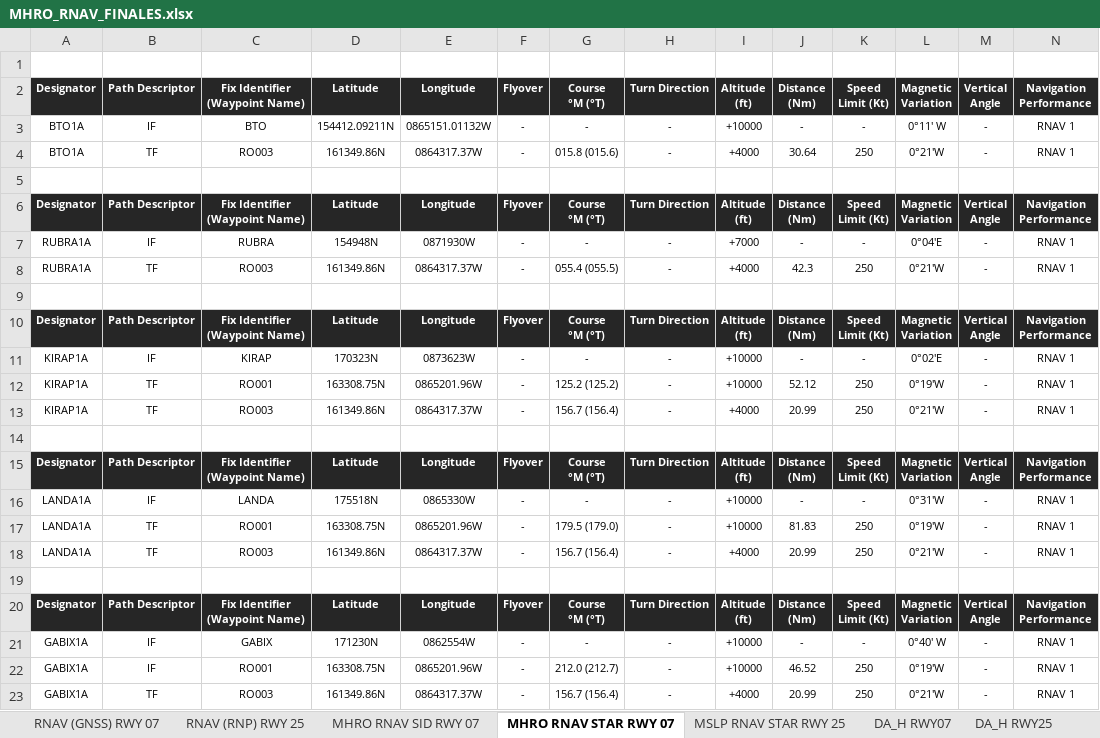
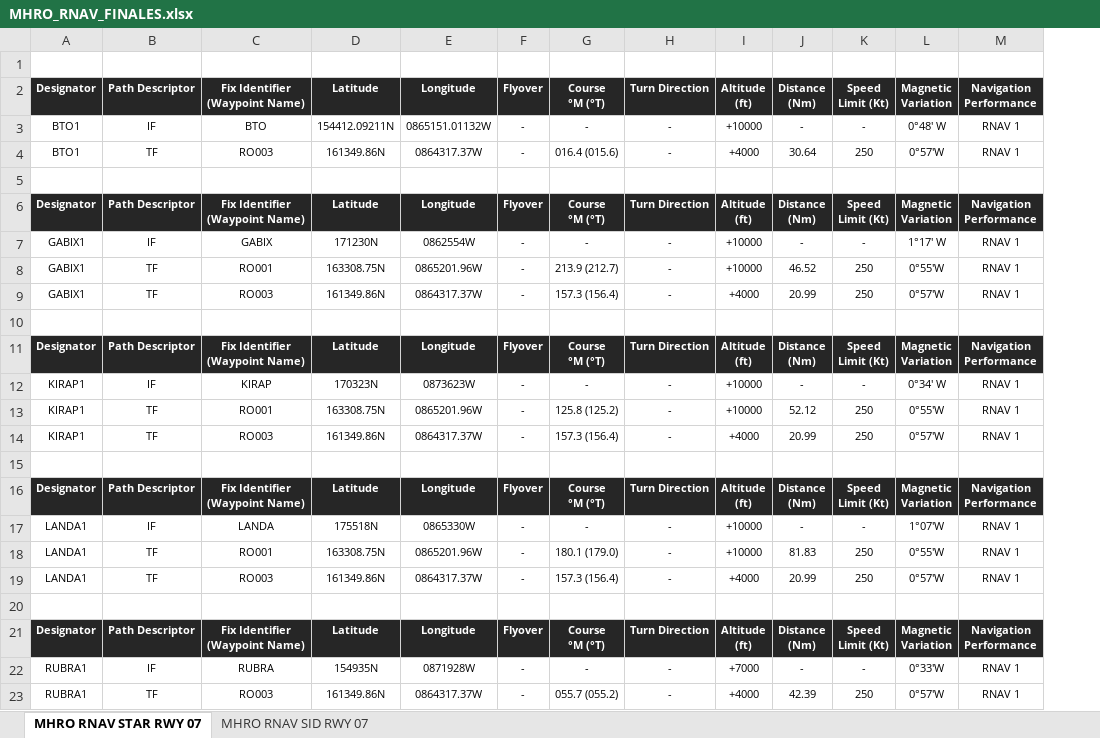
Before and after one commit to antoniolocandro/mxd_versioned, an Excel workbook: 03_AD/MHRO/MHRO_RNAV_FINALES.xlsx, sheet MHRO RNAV STAR RWY 07, drawn as a sheet; values as stored, in another font and other column widths than the file's, no borders; removed rows and columns are numbered as before the commit, all else as after; ↵ is a line break in a cell; the diff names each change by its address in the sheet, - before the commit and + after, or states it on an @@ line.

```diff
--- a/03_AD/MHRO/MHRO_RNAV_FINALES.xlsx (sheet MHRO RNAV STAR RWY 07)
+++ b/03_AD/MHRO/MHRO_RNAV_FINALES.xlsx (sheet MHRO RNAV STAR RWY 07)
-sheet tab: RNAV (GNSS) RWY 07
-sheet tab: RNAV (RNP) RWY 25
-sheet tab: MSLP RNAV STAR RWY 25
-sheet tab: DA_H RWY07
-sheet tab: DA_H RWY25
@@ sheet tab order changed: MHRO RNAV STAR RWY 07 | MHRO RNAV SID RWY 07 @@
-column M, rows 2-21: Vertical ↵ Angle | - | - |  | Vertical ↵ Angle | - | - |  | Vertical ↵ Angle | - | - | - |  | Vertical ↵ Angle | - | - | - |  | Vertical ↵ Angle | -; row 23: -
-A3:A4: BTO1A
+A3:A4: BTO1
-L3: 0°11' W
+L3: 0°48' W
-G4: 015.8 (015.6)
+G4: 016.4 (015.6)
-L4: 0°21'W
+L4: 0°57'W
-A7: RUBRA1A
+A7: GABIX1
-C7: RUBRA
+C7: GABIX
-D7: 154948N
+D7: 171230N
-E7: 0871930W
+E7: 0862554W
-I7: +7000
+I7: +10000
-L7: 0°04'E
+L7: 1°17' W
+row 8: GABIX1 | TF | RO001 | 163308.75N | 0865201.96W | - | 213.9 (212.7) | - | +10000 | 46.52 | 250 | 0°55'W | RNAV 1
-A9: RUBRA1A
+A9: GABIX1
-G9: 055.4 (055.5)
+G9: 157.3 (156.4)
-J9: 42.3
+J9: 20.99
-L9: 0°21'W
+L9: 0°57'W
-A12:A14: KIRAP1A
+A12:A14: KIRAP1
-L12: 0°02'E
+L12: 0°34' W
-G13: 125.2 (125.2)
+G13: 125.8 (125.2)
-L13: 0°19'W
+L13: 0°55'W
-G14: 156.7 (156.4)
+G14: 157.3 (156.4)
-L14: 0°21'W
+L14: 0°57'W
-A17:A19: LANDA1A
+A17:A19: LANDA1
-L17: 0°31'W
+L17: 1°07'W
-G18: 179.5 (179.0)
+G18: 180.1 (179.0)
-L18: 0°19'W
+L18: 0°55'W
-G19: 156.7 (156.4)
+G19: 157.3 (156.4)
-L19: 0°21'W
+L19: 0°57'W
-A22: GABIX1A
+A22: RUBRA1
-C22: GABIX
+C22: RUBRA
-D22: 171230N
+D22: 154935N
-E22: 0862554W
+E22: 0871928W
-I22: +10000
+I22: +7000
-L22: 0°40' W
+L22: 0°33'W
-row 22: GABIX1A | IF | RO001 | 163308.75N | 0865201.96W | - | 212.0 (212.7) | - | +10000 | 46.52 | 250 | 0°19'W | - | RNAV 1
-A23: GABIX1A
+A23: RUBRA1
-G23: 156.7 (156.4)
+G23: 055.7 (055.2)
-J23: 20.99
+J23: 42.39
-L23: 0°21'W
+L23: 0°57'W
```
Also changed, not shown: sheet MHRO RNAV SID RWY 07, other sheet tabs, hidden cells, 03_AD/MHLM/MHLM_RNAV_TABLES.xlsx, 03_AD/MHTG/MHTG_RNAV_FINALES.xlsx, 33 other files.
